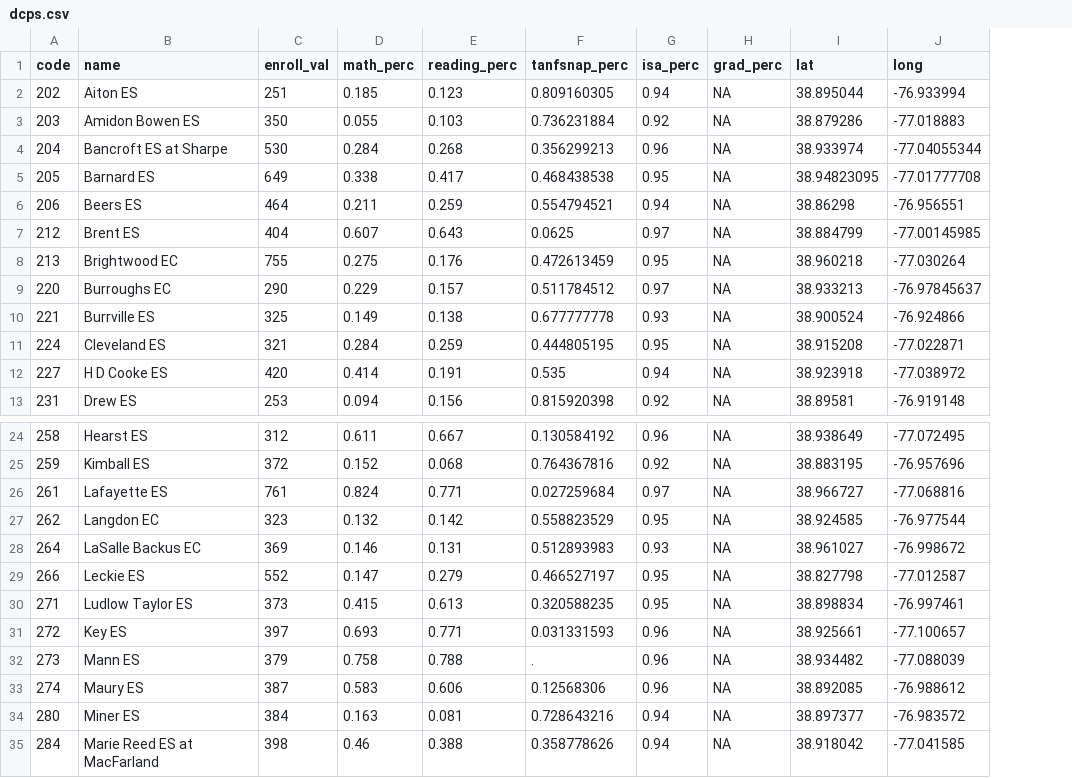
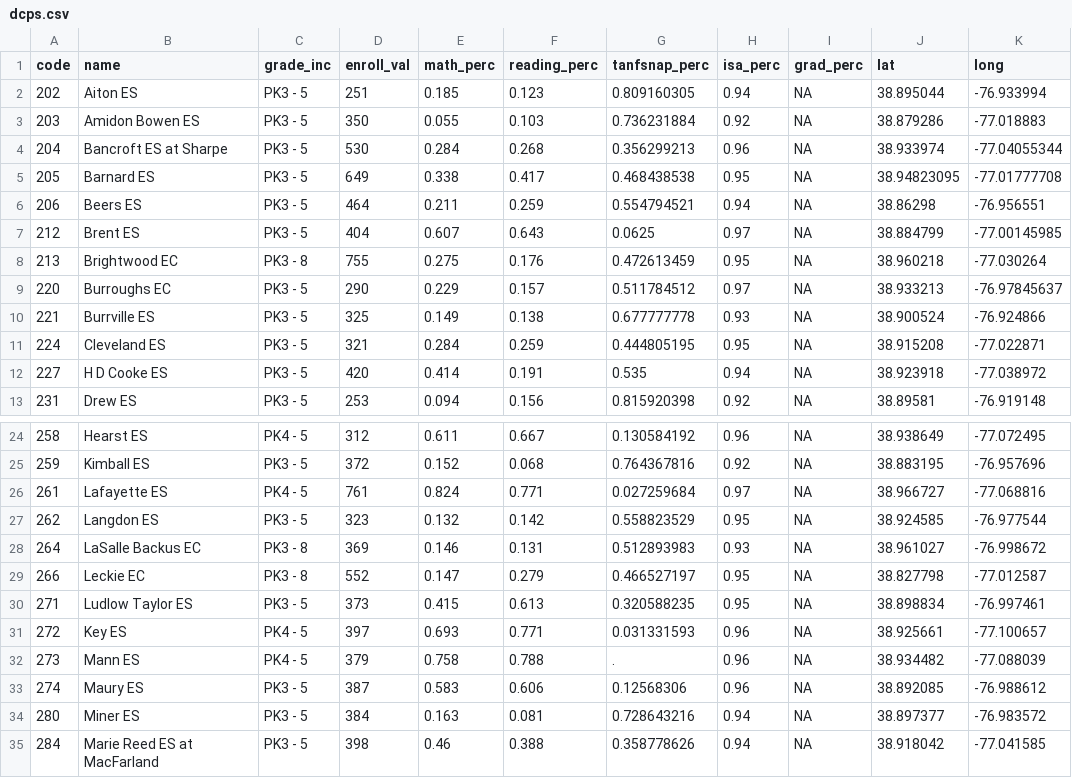
Before and after one commit to DCActionforChildren/dcaction, a CSV file: data/dcps.csv, drawn as a sheet; only a part is shown, gaps mark what is left out; the diff names each change by its address in the sheet, - before the commit and + after, or states it on an @@ line.

Commit message:
inclusive grades

```diff
--- a/data/dcps.csv
+++ b/data/dcps.csv
+column C (grade_inc), rows 2-13: PK3 - 5 | PK3 - 5 | PK3 - 5 | PK3 - 5 | PK3 - 5 | PK3 - 5 | PK3 - 8 | PK3 - 5 | PK3 - 5 | PK3 - 5 | PK3 - 5 | PK3 - 5; rows 24-35: PK4 - 5 | PK3 - 5 | PK4 - 5 | PK3 - 5 | PK3 - 8 | PK3 - 8 | PK3 - 5 | PK4 - 5 | PK4 - 5 | PK3 - 5 | PK3 - 5 | PK3 - 5
-B27 (name): Langdon EC
+B27 (name): Langdon ES
-B29 (name): Leckie ES
+B29 (name): Leckie EC
```
